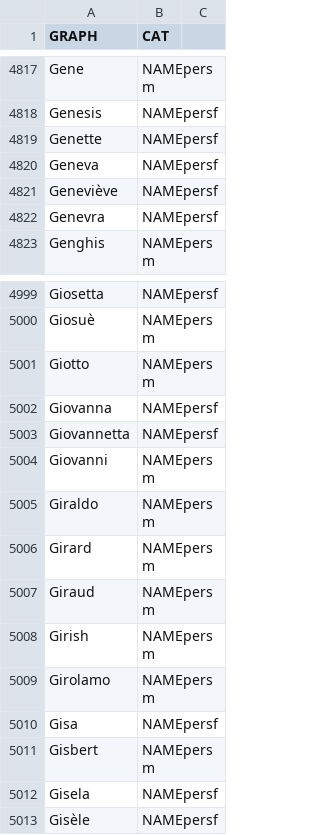
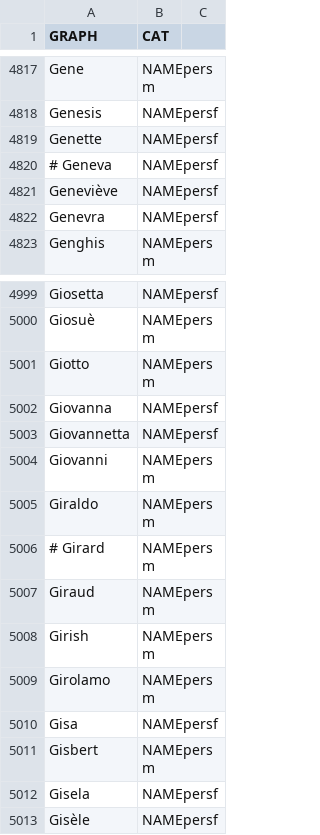
Before and after one commit to oeuvres/alix, a CSV file: fr/src/resources/com/github/oeuvres/alix/fr/forename.csv, drawn as a sheet; only a part is shown, gaps mark what is left out.

```diff
--- a/fr/src/resources/com/github/oeuvres/alix/fr/forename.csv
+++ b/fr/src/resources/com/github/oeuvres/alix/fr/forename.csv
@@ -4819,3 +4819,3 @@ Genesis,NAMEpersf,
 Genette,NAMEpersf,
-Geneva,NAMEpersf,
+# Geneva,NAMEpersf,
 Geneviève,NAMEpersf,
@@ -5005,3 +5005,3 @@ Giovanni,NAMEpersm,
 Giraldo,NAMEpersm,
-Girard,NAMEpersm,
+# Girard,NAMEpersm,
 Giraud,NAMEpersm,
```
Also changed, not shown: 1 other file.
